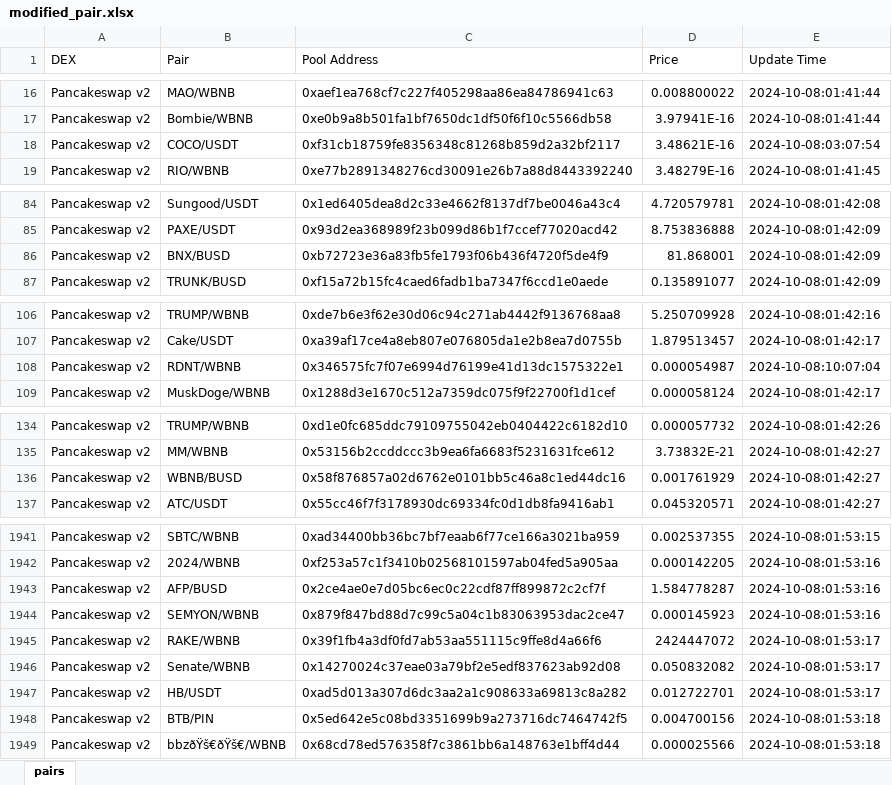
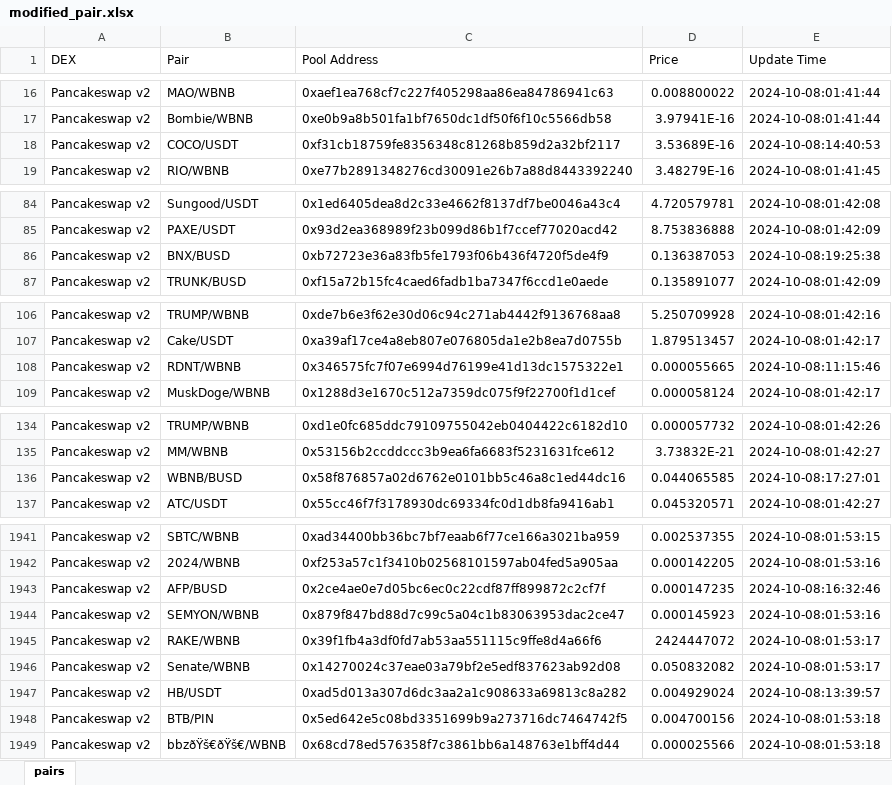
Before and after one commit to GritBlockchain916/BSC_DEX_PRICE_GET, an Excel workbook: modified_pair.xlsx, sheet pairs, drawn as a sheet; only a part is shown, gaps mark what is left out; values as stored, in another font and other column widths than the file's, no borders; the diff covers the shown part only; the diff names each change by its address in the sheet, - before the commit and + after, or states it on an @@ line.

```diff
--- a/modified_pair.xlsx (sheet pairs)
+++ b/modified_pair.xlsx (sheet pairs)
-D18 (Price): 3.48621E-16
+D18 (Price): 3.53689E-16
-E18 (Update Time): 2024-10-08:03:07:54
+E18 (Update Time): 2024-10-08:14:40:53
-D86 (Price): 81.868001
+D86 (Price): 0.136387053
-E86 (Update Time): 2024-10-08:01:42:09
+E86 (Update Time): 2024-10-08:19:25:38
-D108 (Price): 0.000054987
+D108 (Price): 0.000055665
-E108 (Update Time): 2024-10-08:10:07:04
+E108 (Update Time): 2024-10-08:11:15:46
-D136 (Price): 0.001761929
+D136 (Price): 0.044065585
-E136 (Update Time): 2024-10-08:01:42:27
+E136 (Update Time): 2024-10-08:17:27:01
-D1943 (Price): 1.584778287
+D1943 (Price): 0.000147235
-E1943 (Update Time): 2024-10-08:01:53:16
+E1943 (Update Time): 2024-10-08:16:32:46
-D1947 (Price): 0.012722701
+D1947 (Price): 0.004929024
-E1947 (Update Time): 2024-10-08:01:53:17
+E1947 (Update Time): 2024-10-08:13:39:57
```
Also changed, not shown: 87 edited cells elsewhere in this sheet, 5 other files.
